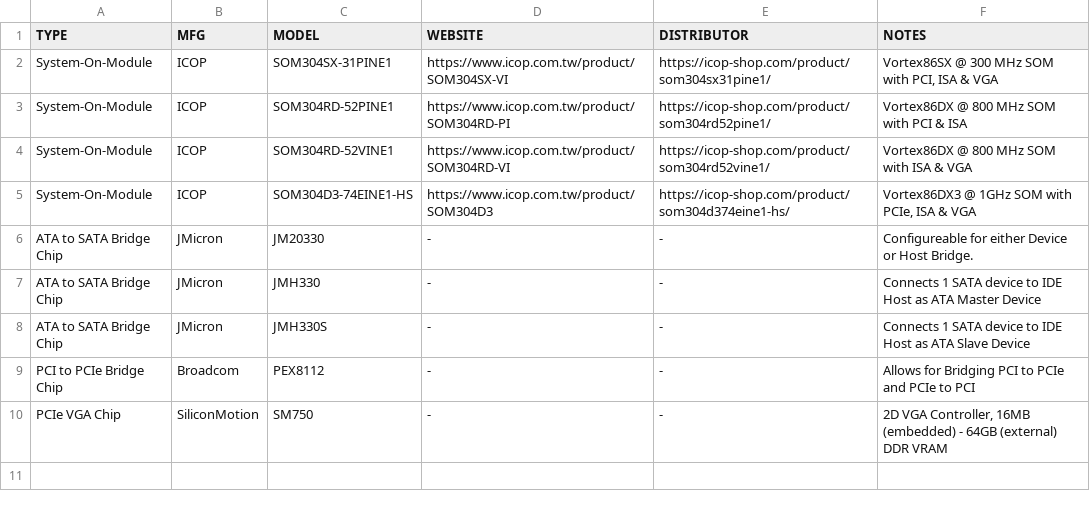
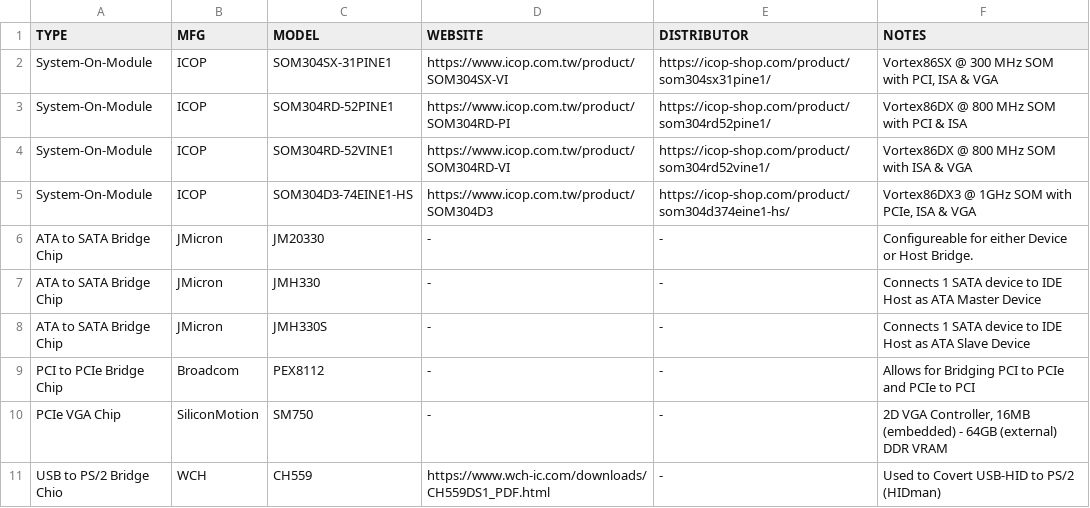
Before and after one commit to OS-1337/tiny486, a TSV file: documentation/internal/parts.list.tsv, drawn as a sheet; the diff names each change by its address in the sheet, - before the commit and + after, or states it on an @@ line.

Commit message:
Added WCH CH559 to documentation.
- This chip is used for the HIDman USB-HDI -> PS/2 Adaptor.

```diff
--- a/documentation/internal/parts.list.tsv
+++ b/documentation/internal/parts.list.tsv
+row 11: USB to PS/2 Bridge Chio | WCH | CH559 | https://www.wch-ic.com/downloads/CH559DS1_PDF.html | - | Used to Covert USB-HID to PS/2 (HIDman)
```
Also changed, not shown: documentation/external/sources.tsv, 1 other file.
